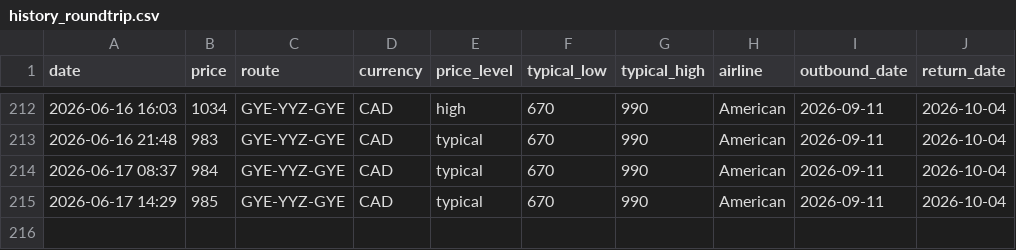
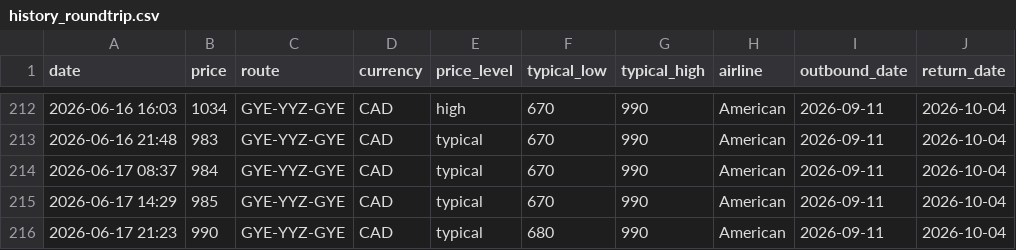
Before and after one commit to jacobmtools/flight-tracker-roundtrip, a CSV file: history_roundtrip.csv, drawn as a sheet; only a part is shown, gaps mark what is left out; the diff names each change by its address in the sheet, - before the commit and + after, or states it on an @@ line.

```diff
--- a/history_roundtrip.csv
+++ b/history_roundtrip.csv
+row 216: 2026-06-17 21:23 | 990 | GYE-YYZ-GYE | CAD | typical | 680 | 990 | American | 2026-09-11 | 2026-10-04
```
